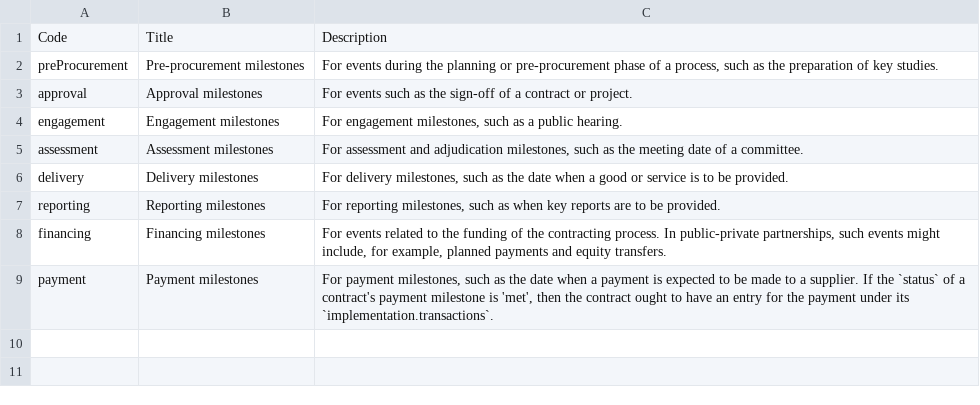
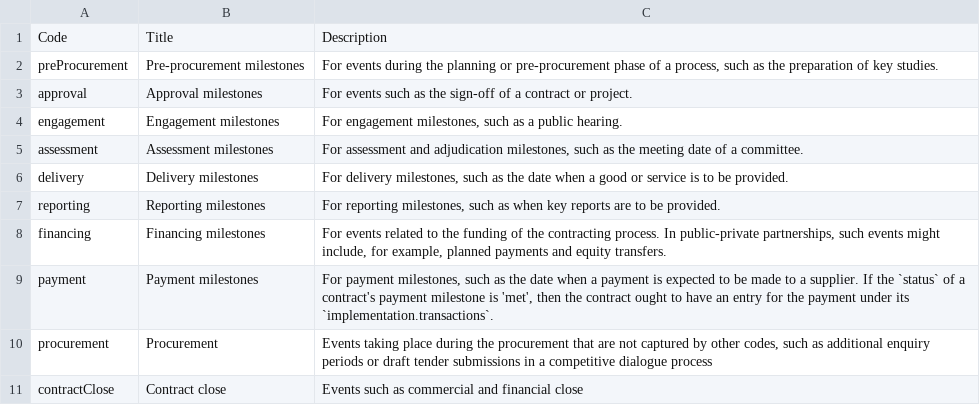
Before and after one commit to open-contracting/standard, a CSV file: schema/codelists/milestoneType.csv, drawn as a sheet; the diff names each change by its address in the sheet, - before the commit and + after, or states it on an @@ line.

Commit message:
Add the milestoneType codes from the PPP extension #1157

```diff
--- a/schema/codelists/milestoneType.csv
+++ b/schema/codelists/milestoneType.csv
+row 10: procurement | Procurement | Events taking place during the procurement that are not captured by other codes, such as additional enquiry periods or draft tender submissions in a competitive dialogue process
+row 11: contractClose | Contract close | Events such as commercial and financial close
```
